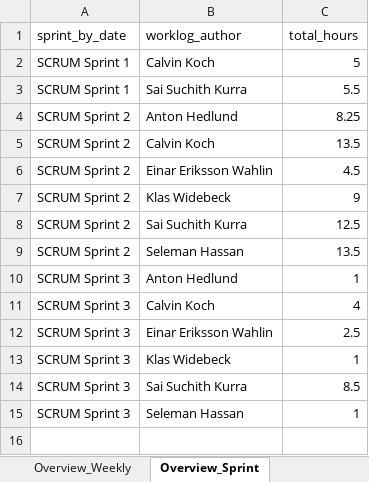
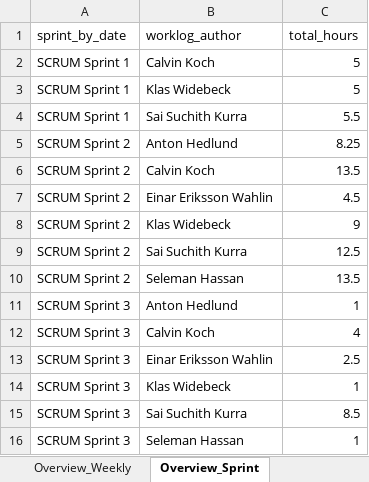
Before and after one commit to calvinkoch00/uppsala_worklog_report, an Excel workbook: sprint_worklog_report.xlsx, sheet Overview_Sprint, drawn as a sheet; values as stored, in another font and other column widths than the file's, no borders; the diff names each change by its address in the sheet, - before the commit and + after, or states it on an @@ line.

```diff
--- a/sprint_worklog_report.xlsx (sheet Overview_Sprint)
+++ b/sprint_worklog_report.xlsx (sheet Overview_Sprint)
+row 3: SCRUM Sprint 1 | Klas Widebeck | 5
```
Also changed, not shown: sheet Dim_Issues, sheet Fact_Timelogs, sheet Dim_Sprints, sheet Overview_Weekly, 5 other files.
